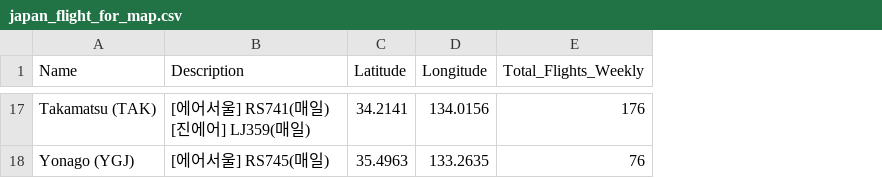
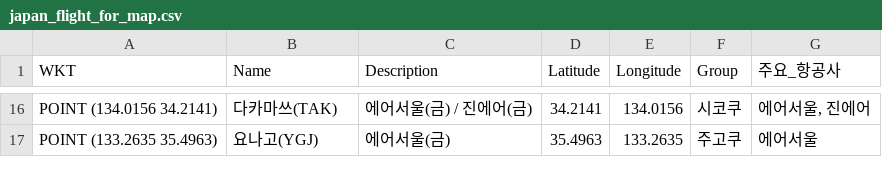
Before and after one commit to herbie4106/flight-tracker, a CSV file: japan_flight_for_map.csv, drawn as a sheet; only a part is shown, gaps mark what is left out; removed rows and columns are numbered as before the commit, all else as after; ↵ is a line break in a cell; the diff covers the shown part only; the diff names each change by its address in the sheet, - before the commit and + after, or states it on an @@ line.

```diff
--- a/japan_flight_for_map.csv
+++ b/japan_flight_for_map.csv
+column A (WKT), rows 16-17: POINT (134.0156 34.2141) | POINT (133.2635 35.4963)
-column E (Total_Flights_Weekly), rows 17-18: 176 | 76
+column F (Group), rows 16-17: 시코쿠 | 주고쿠
+column G (주요_항공사), rows 16-17: 에어서울, 진에어 | 에어서울
-B16 (Name): Takamatsu (TAK)
+B16 (Name): 다카마쓰(TAK)
-C16 (Description): [에어서울] RS741(매일) ↵ [진에어] LJ359(매일)
+C16 (Description): 에어서울(금) / 진에어(금)
-B17 (Name): Yonago (YGJ)
+B17 (Name): 요나고(YGJ)
-C17 (Description): [에어서울] RS745(매일)
+C17 (Description): 에어서울(금)
```
Also changed, not shown: 1 removed row and 28 edited cells elsewhere in this file, 1 other file.
